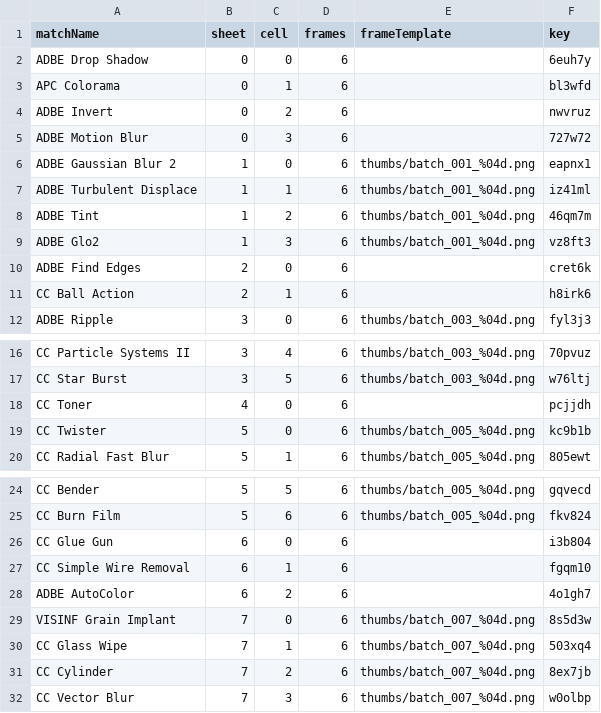
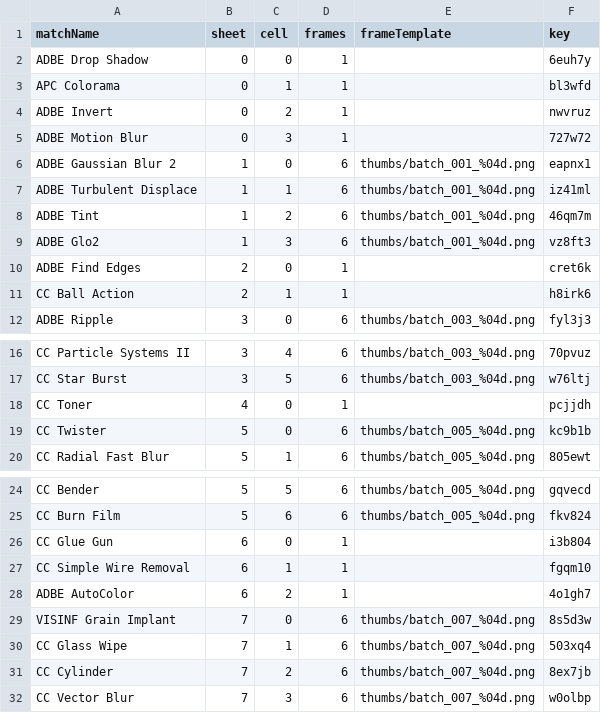
Before and after one commit to cjcwwww/DreamEngine, a TSV file: dist/L1/previews.tsv, drawn as a sheet; only a part is shown, gaps mark what is left out.

```diff
--- a/dist/L1/previews.tsv
+++ b/dist/L1/previews.tsv
@@ -1,6 +1,6 @@
 matchName	sheet	cell	frames	frameTemplate	key
-ADBE Drop Shadow	0	0	6		6euh7y
-APC Colorama	0	1	6		bl3wfd
-ADBE Invert	0	2	6		nwvruz
-ADBE Motion Blur	0	3	6		727w72
+ADBE Drop Shadow	0	0	1		6euh7y
+APC Colorama	0	1	1		bl3wfd
+ADBE Invert	0	2	1		nwvruz
+ADBE Motion Blur	0	3	1		727w72
 ADBE Gaussian Blur 2	1	0	6	thumbs/batch_001_%04d.png	eapnx1
@@ -9,4 +9,4 @@ ADBE Tint	1	2	6	thumbs/batch_001_%04d.png	46qm7m
 ADBE Glo2	1	3	6	thumbs/batch_001_%04d.png	vz8ft3
-ADBE Find Edges	2	0	6		cret6k
-CC Ball Action	2	1	6		h8irk6
+ADBE Find Edges	2	0	1		cret6k
+CC Ball Action	2	1	1		h8irk6
 ADBE Ripple	3	0	6	thumbs/batch_003_%04d.png	fyl3j3
@@ -17,3 +17,3 @@ CC Particle Systems II	3	4	6	thumbs/batch_003_%04d.png	70pvuz
 CC Star Burst	3	5	6	thumbs/batch_003_%04d.png	w76ltj
-CC Toner	4	0	6		pcjjdh
+CC Toner	4	0	1		pcjjdh
 CC Twister	5	0	6	thumbs/batch_005_%04d.png	kc9b1b
@@ -25,5 +25,5 @@ CC Bender	5	5	6	thumbs/batch_005_%04d.png	gqvecd
 CC Burn Film	5	6	6	thumbs/batch_005_%04d.png	fkv824
-CC Glue Gun	6	0	6		i3b804
-CC Simple Wire Removal	6	1	6		fgqm10
-ADBE AutoColor	6	2	6		4o1gh7
+CC Glue Gun	6	0	1		i3b804
+CC Simple Wire Removal	6	1	1		fgqm10
+ADBE AutoColor	6	2	1		4o1gh7
 VISINF Grain Implant	7	0	6	thumbs/batch_007_%04d.png	8s5d3w
```
Also changed, not shown: 3 other files.
